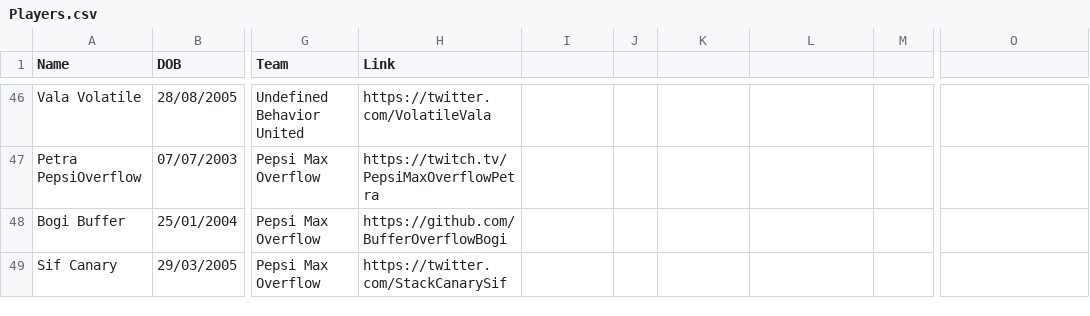
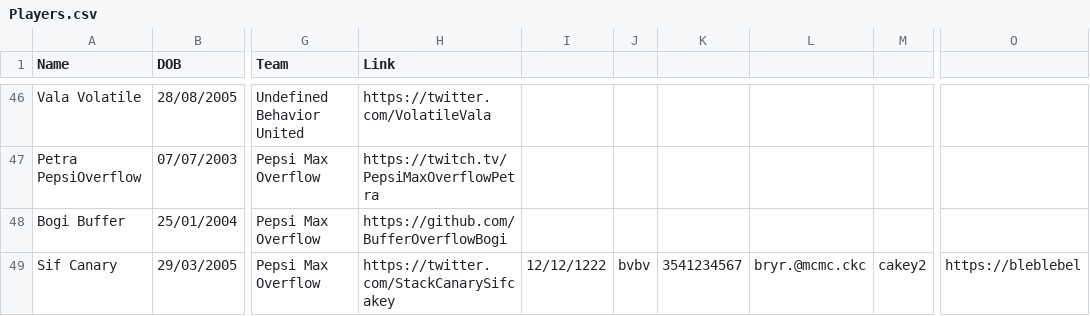
Before and after one commit to Atlihero/Verklegt-1, a CSV file: data_layer/_data/Players.csv, drawn as a sheet; only a part is shown, gaps mark what is left out; the diff names each change by its address in the sheet, - before the commit and + after, or states it on an @@ line.

```diff
--- a/data_layer/_data/Players.csv
+++ b/data_layer/_data/Players.csv
-H49 (Link): https://twitter.com/StackCanarySif
+H49 (Link): https://twitter.com/StackCanarySifcakey
-I49: (empty)
+I49: 12/12/1222
-J49: (empty)
+J49: bvbv
-K49: (empty)
+K49: 3541234567
-L49: (empty)
+L49: bryr.@mcmc.ckc
-M49: (empty)
+M49: cakey2
-O49: (empty)
+O49: https://bleblebel
```
Also changed, not shown: data_layer/_data/Games.csv, 5 other files.
